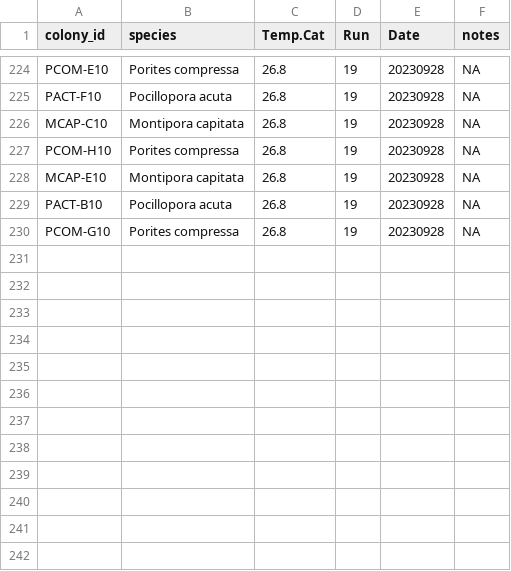
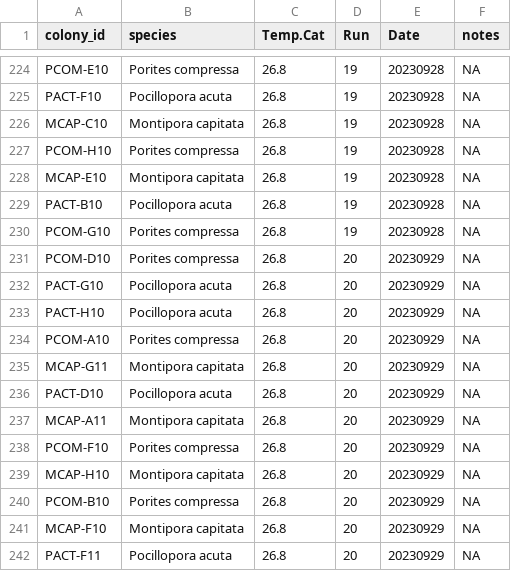
Before and after one commit to hputnam/Hawaii_PICurve_TPC, a CSV file: RAnalysis/data/1_pi_curves/coral_metadata.csv, drawn as a sheet; only a part is shown, gaps mark what is left out.

```diff
--- a/RAnalysis/data/1_pi_curves/coral_metadata.csv
+++ b/RAnalysis/data/1_pi_curves/coral_metadata.csv
@@ -230 +230,13 @@ PACT-B10,Pocillopora acuta,26.8,19,20230928,NA
 PCOM-G10,Porites compressa,26.8,19,20230928,NA
+PCOM-D10,Porites compressa,26.8,20,20230929,NA
+PACT-G10,Pocillopora acuta,26.8,20,20230929,NA
+PACT-H10,Pocillopora acuta,26.8,20,20230929,NA
+PCOM-A10,Porites compressa,26.8,20,20230929,NA
+MCAP-G11,Montipora capitata,26.8,20,20230929,NA
+PACT-D10,Pocillopora acuta,26.8,20,20230929,NA
+MCAP-A11,Montipora capitata,26.8,20,20230929,NA
+PCOM-F10,Porites compressa,26.8,20,20230929,NA
+MCAP-H10,Montipora capitata,26.8,20,20230929,NA
+PCOM-B10,Porites compressa,26.8,20,20230929,NA
+MCAP-F10,Montipora capitata,26.8,20,20230929,NA
+PACT-F11,Pocillopora acuta,26.8,20,20230929,NA
```
Also changed, not shown: RAnalysis/data/1_pi_curves/1_pi_curves_run_metadata.csv, RAnalysis/data/1_pi_curves/1_pi_curves_sample_metadata.csv, 19 other files.
